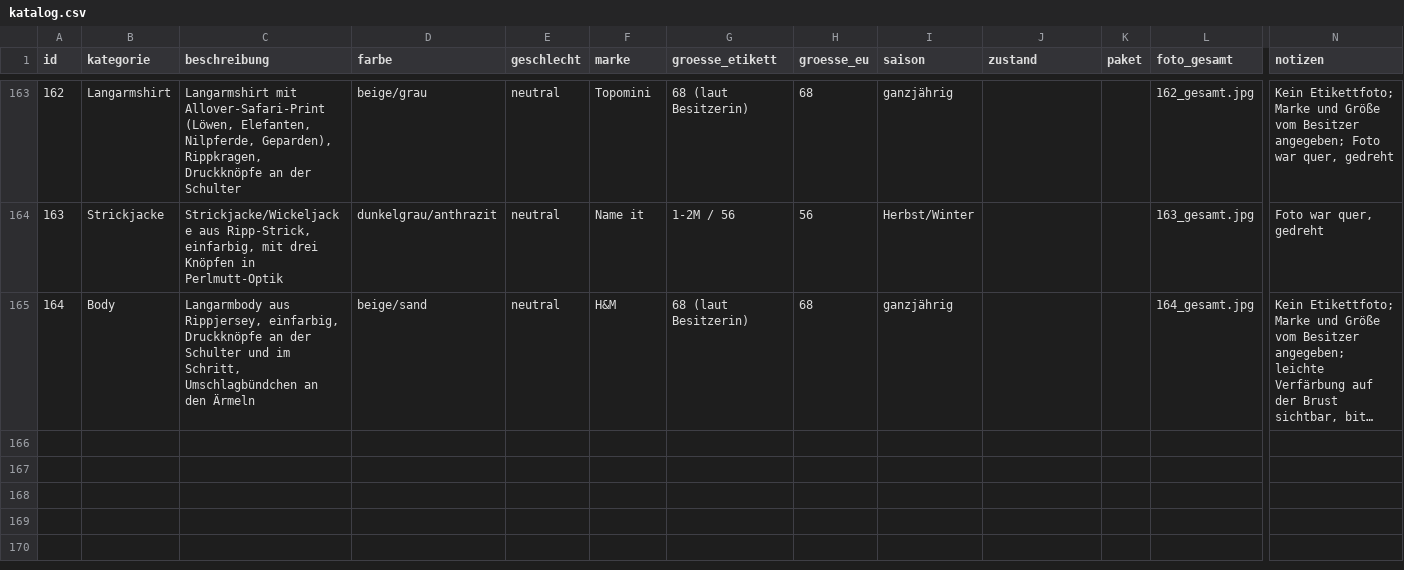
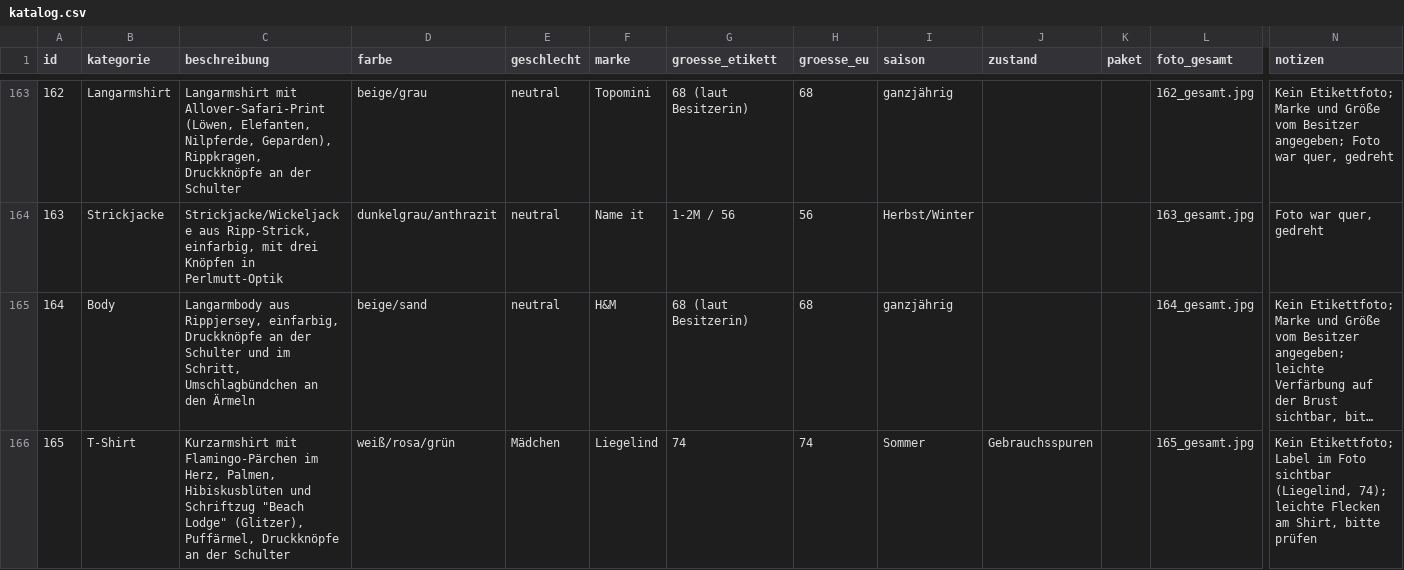
Before and after one commit to polinapi/pipipipip, a CSV file: babyklamotten/katalog.csv, drawn as a sheet; only a part is shown, gaps mark what is left out; long unchanged cells end in …; rows hold the shown columns only; the diff names each change by its address in the sheet, - before the commit and + after, or states it on an @@ line.

```diff
--- a/babyklamotten/katalog.csv
+++ b/babyklamotten/katalog.csv
+row 166: 165 | T-Shirt | Kurzarmshirt mit Flamingo-Pärchen im Herz, Palmen, Hibiskusblüten und Schriftzug "Beach Lodge" (Glitzer), Puffärmel, Druckknöpfe an der Schulter | weiß/rosa/grün | Mädchen | Liegelind | 74 | 74 | Sommer | Gebrauchsspuren |  | 165_gesamt.jpg | Kein Etikettfoto; Label im Foto sichtbar (Liegelind, 74); leichte Flecken am Shirt, bitte prüfen
```
Also changed, not shown: 1 other file.
